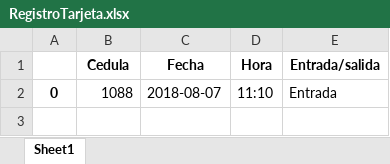
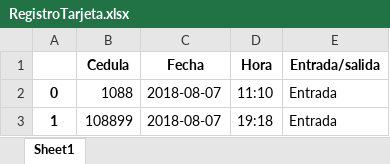
Before and after one commit to imwiwiim90/accesoFabriteka, an Excel workbook: RegistroTarjeta.xlsx, sheet Sheet1, drawn as a sheet; values as stored, in another font and other column widths than the file's, no borders; the diff names each change by its address in the sheet, - before the commit and + after, or states it on an @@ line.

```diff
--- a/RegistroTarjeta.xlsx (sheet Sheet1)
+++ b/RegistroTarjeta.xlsx (sheet Sheet1)
+row 3: 1 | 108899 | 2018-08-07 | 19:18 | Entrada
```
Also changed, not shown: PinUsuarios.xlsx, usuarios.xlsx, 1 other file.
